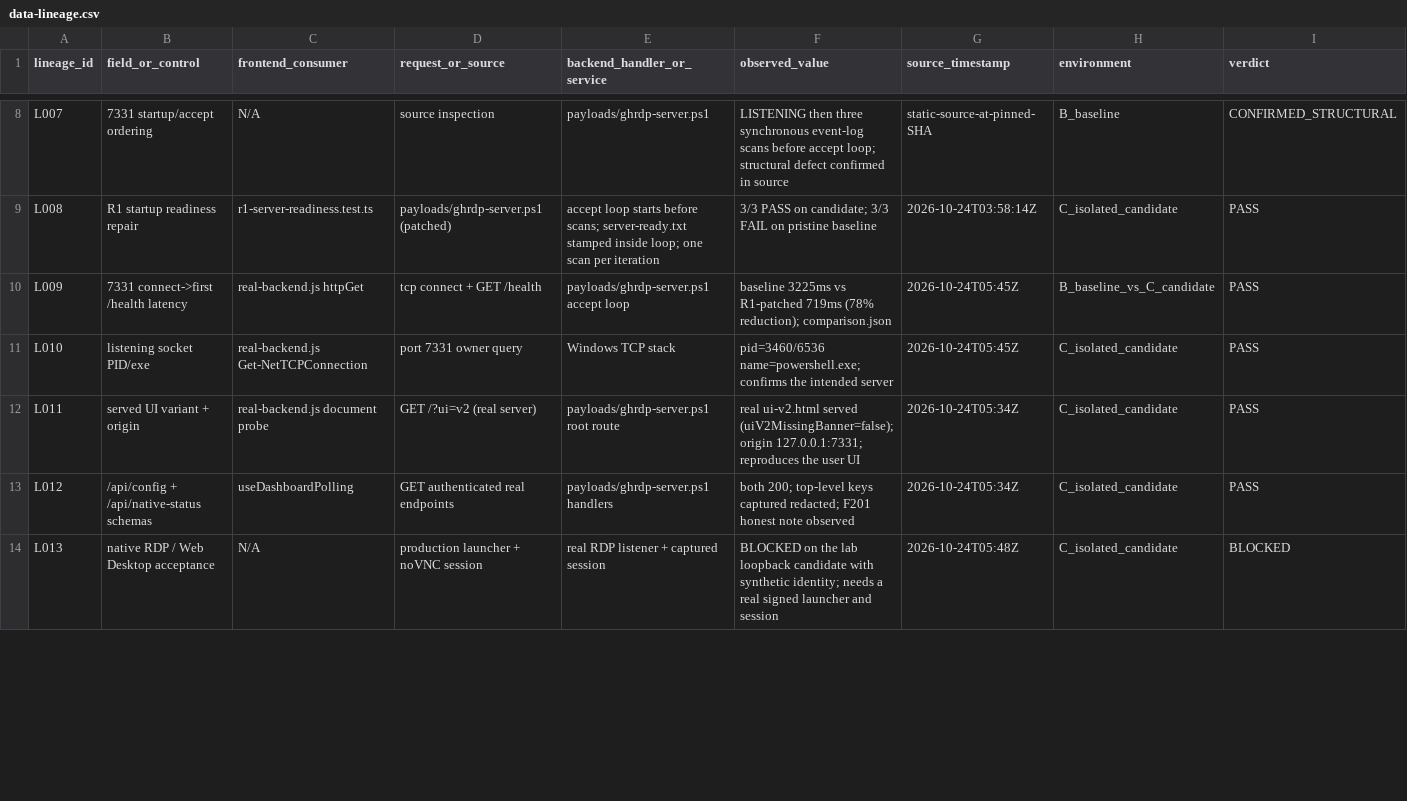
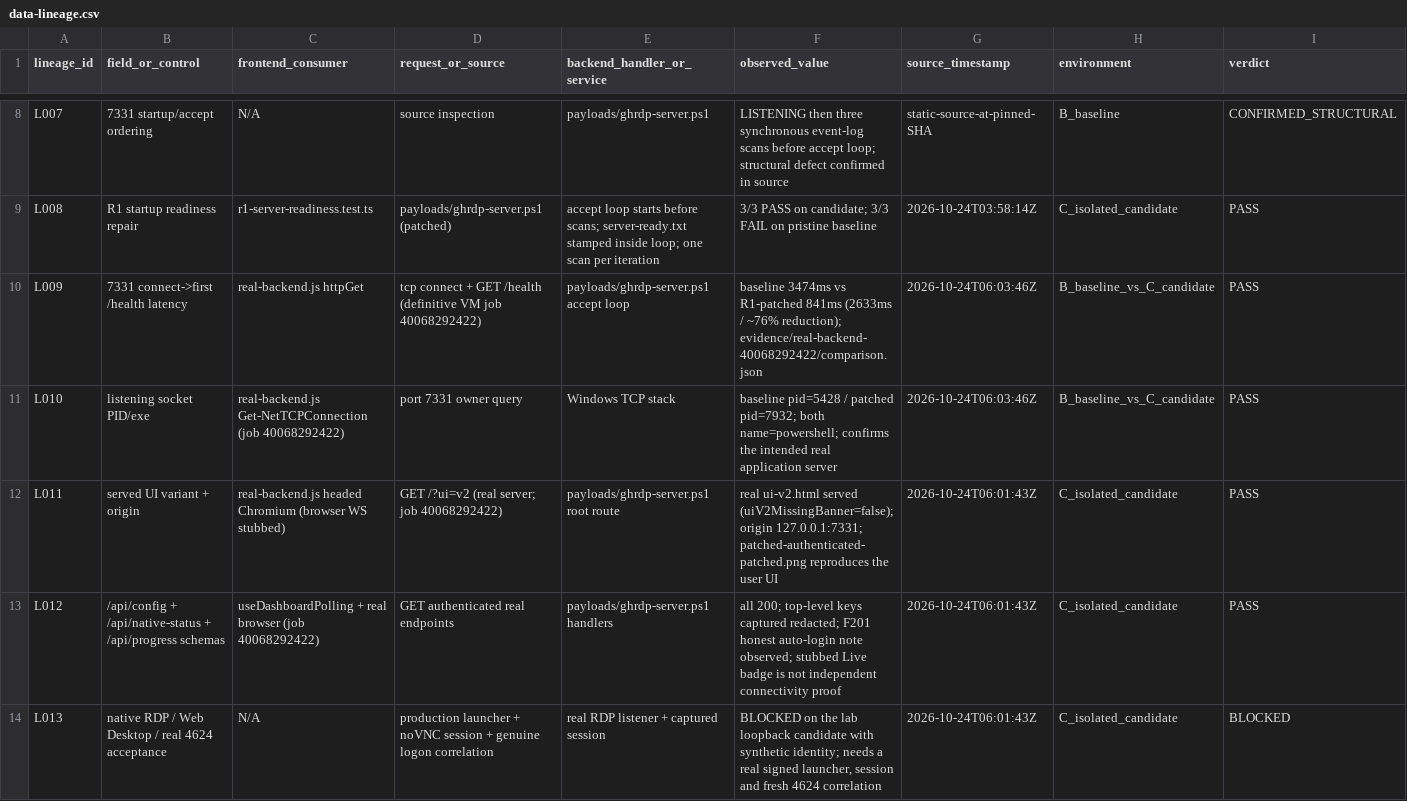
Before and after one commit to dictationb1/supreme-lamp-lab, a CSV file: reports/mission-control/40051974454-1/data-lineage.csv, drawn as a sheet; only a part is shown, gaps mark what is left out; the diff covers the shown part only.

Commit message:
docs: finalise Mission Control bundle for VM run 40068292422 [skip ci]
Co-authored-by: arena-agent <297053741+arena-agent@users.noreply.github.com>

```diff
--- a/reports/mission-control/40051974454-1/data-lineage.csv
+++ b/reports/mission-control/40051974454-1/data-lineage.csv
@@ -10,5 +10,5 @@ L008,R1 startup readiness repair,r1-server-readiness.test.ts,payloads/ghrdp-serv
-L009,7331 connect->first /health latency,real-backend.js httpGet,tcp connect + GET /health,payloads/ghrdp-server.ps1 accept loop,"baseline 3225ms vs R1-patched 719ms (78% reduction); comparison.json",2026-10-24T05:45Z,B_baseline_vs_C_candidate,PASS
-L010,listening socket PID/exe,real-backend.js Get-NetTCPConnection,port 7331 owner query,Windows TCP stack,"pid=3460/6536 name=powershell.exe; confirms the intended server",2026-10-24T05:45Z,C_isolated_candidate,PASS
-L011,served UI variant + origin,real-backend.js document probe,GET /?ui=v2 (real server),payloads/ghrdp-server.ps1 root route,"real ui-v2.html served (uiV2MissingBanner=false); origin 127.0.0.1:7331; reproduces the user UI",2026-10-24T05:34Z,C_isolated_candidate,PASS
-L012,/api/config + /api/native-status schemas,useDashboardPolling,GET authenticated real endpoints,payloads/ghrdp-server.ps1 handlers,"both 200; top-level keys captured redacted; F201 honest note observed",2026-10-24T05:34Z,C_isolated_candidate,PASS
-L013,native RDP / Web Desktop acceptance,N/A,production launcher + noVNC session,real RDP listener + captured session,"BLOCKED on the lab loopback candidate with synthetic identity; needs a real signed launcher and session",2026-10-24T05:48Z,C_isolated_candidate,BLOCKED
+L009,7331 connect->first /health latency,real-backend.js httpGet,tcp connect + GET /health (definitive VM job 40068292422),payloads/ghrdp-server.ps1 accept loop,baseline 3474ms vs R1-patched 841ms (2633ms / ~76% reduction); evidence/real-backend-40068292422/comparison.json,2026-10-24T06:03:46Z,B_baseline_vs_C_candidate,PASS
+L010,listening socket PID/exe,real-backend.js Get-NetTCPConnection (job 40068292422),port 7331 owner query,Windows TCP stack,baseline pid=5428 / patched pid=7932; both name=powershell; confirms the intended real application server,2026-10-24T06:03:46Z,B_baseline_vs_C_candidate,PASS
+L011,served UI variant + origin,real-backend.js headed Chromium (browser WS stubbed),GET /?ui=v2 (real server; job 40068292422),payloads/ghrdp-server.ps1 root route,real ui-v2.html served (uiV2MissingBanner=false); origin 127.0.0.1:7331; patched-authenticated-patched.png reproduces the user UI,2026-10-24T06:01:43Z,C_isolated_candidate,PASS
+L012,/api/config + /api/native-status + /api/progress schemas,useDashboardPolling + real browser (job 40068292422),GET authenticated real endpoints,payloads/ghrdp-server.ps1 handlers,all 200; top-level keys captured redacted; F201 honest auto-login note observed; stubbed Live badge is not independent connectivity proof,2026-10-24T06:01:43Z,C_isolated_candidate,PASS
+L013,native RDP / Web Desktop / real 4624 acceptance,N/A,production launcher + noVNC session + genuine logon correlation,real RDP listener + captured session,"BLOCKED on the lab loopback candidate with synthetic identity; needs a real signed launcher, session and fresh 4624 correlation",2026-10-24T06:01:43Z,C_isolated_candidate,BLOCKED
```
Also changed, not shown: 4 added rows and 4 edited cells elsewhere in this file, reports/mission-control/40051974454-1/control-coverage.csv, 9 other files.
